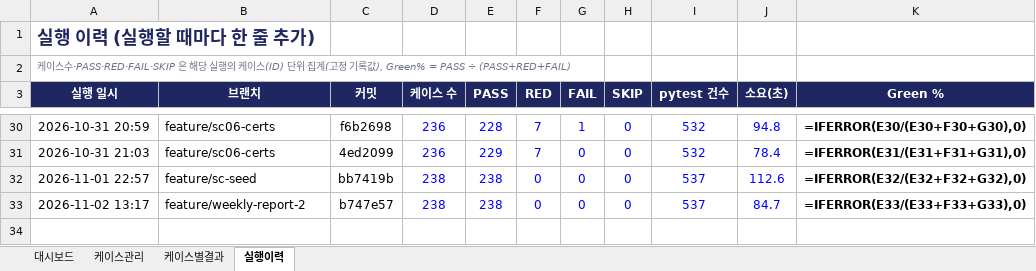
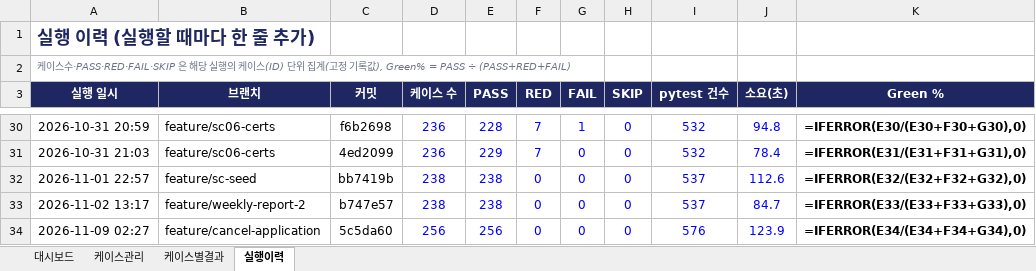
Before and after one commit to NotZZu/WebFrameworkProject, an Excel workbook: assets/tracker/test-tracker.xlsx, sheet 실행이력, drawn as a sheet; only a part is shown, gaps mark what is left out; values as stored, in another font and other column widths than the file's, no borders; formulas without a stored value are shown as written; conditional formats not drawn; the diff names each change by its address in the sheet, - before the commit and + after, or states it on an @@ line.

```diff
--- a/assets/tracker/test-tracker.xlsx (sheet 실행이력)
+++ b/assets/tracker/test-tracker.xlsx (sheet 실행이력)
+row 34: 2026-11-09 02:27 | feature/cancel-application | 5c5da60 | 256 | 256 | 0 | 0 | 0 | 576 | 123.9 | =IFERROR(E34/(E34+F34+G34),0)
```
Also changed, not shown: sheet 케이스별결과, sheet 케이스관리, charts or pictures, webservice/tracker/테스트관리.xlsx, 1 other file.
